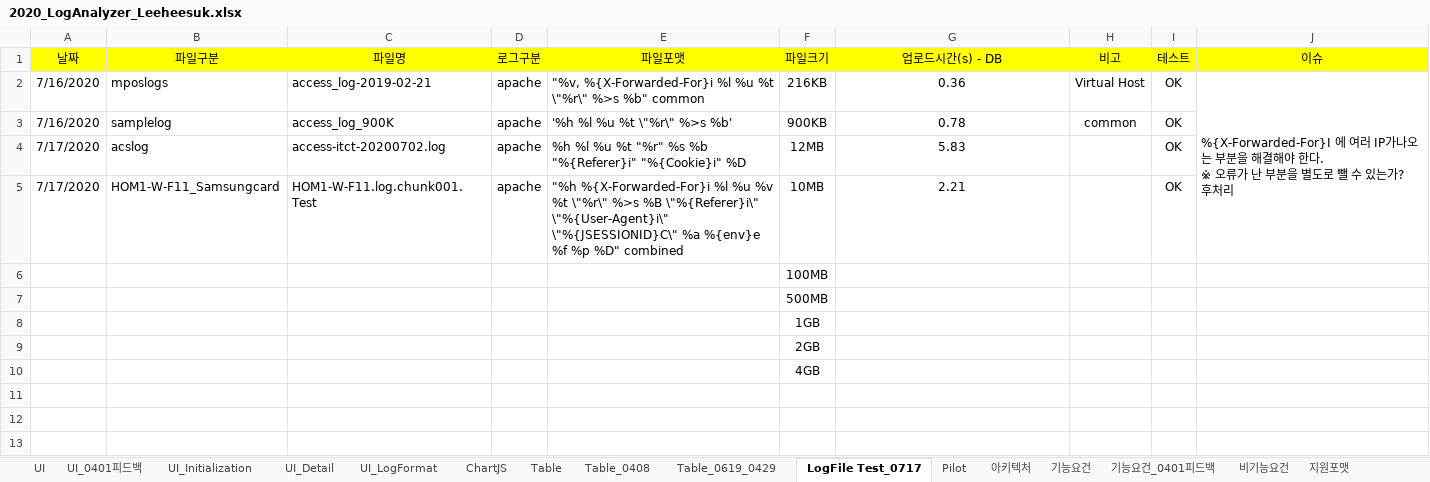
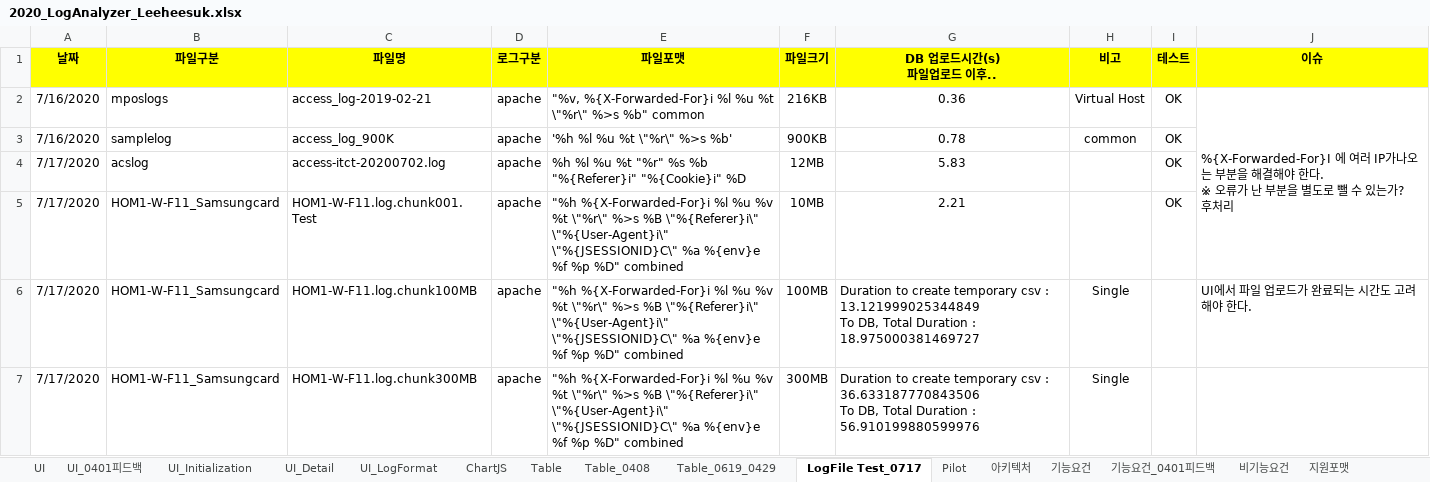
Before and after one commit to kimyd79/elao_codex, an Excel workbook: 2020_LogAnalyzer_Leeheesuk.xlsx, sheet LogFile Test_0717, drawn as a sheet; only a part is shown; values as stored, in another font and other column widths than the file's, no borders; charts and pictures not drawn; removed rows and columns are numbered as before the commit, all else as after; ↵ is a line break in a cell; the diff covers the shown part only; the diff names each change by its address in the sheet, - before the commit and + after, or states it on an @@ line.

Commit message:
Add Test Results

```diff
--- a/2020_LogAnalyzer_Leeheesuk.xlsx (sheet LogFile Test_0717)
+++ b/2020_LogAnalyzer_Leeheesuk.xlsx (sheet LogFile Test_0717)
-A1:J1 bold: off
+A1:J1 bold: on
-G1: 업로드시간(s) - DB
+G1: DB 업로드시간(s) ↵ 파일업로드 이후..
-row 6:  |  |  |  |  | 100MB
-row 7:  |  |  |  |  | 500MB
-row 8:  |  |  |  |  | 1GB
-row 9:  |  |  |  |  | 2GB
-row 10:  |  |  |  |  | 4GB
+row 6: 7/17/2020 | HOM1-W-F11_Samsungcard | HOM1-W-F11.log.chunk100MB | apache | "%h %{X-Forwarded-For}i %l %u %v %t \"%r\" %>s %B \"%{Referer}i\" \"%{User-Agent}i\" ↵ \"%{JSESSIONID}C\" %a %{env}e %f %p %D" combined | 100MB | Duration to create temporary csv : 13.121999025344849 ↵ To DB, Total Duration : 18.975000381469727 | Single |  | UI에서 파일 업로드가 완료되는 시간도 고려해야 한다.
+row 7: 7/17/2020 | HOM1-W-F11_Samsungcard | HOM1-W-F11.log.chunk300MB | apache | "%h %{X-Forwarded-For}i %l %u %v %t \"%r\" %>s %B \"%{Referer}i\" \"%{User-Agent}i\" ↵ \"%{JSESSIONID}C\" %a %{env}e %f %p %D" combined | 300MB | Duration to create temporary csv : 36.633187770843506 ↵ To DB, Total Duration : 56.910199880599976 | Single
```
Also changed, not shown: 6 added rows elsewhere in this sheet, charts or pictures.
